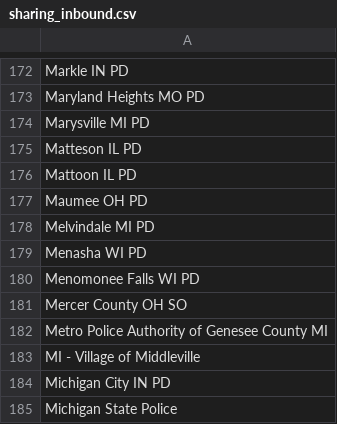
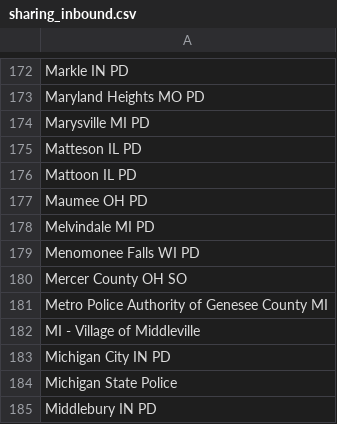
Before and after one commit to Cantica-Systems/flock-transparency, a CSV file: kent/data/rockford-dps/sharing_inbound.csv, drawn as a sheet; only a part is shown, gaps mark what is left out; the shorter side is filled out with more unchanged rows.

```diff
--- a/kent/data/rockford-dps/sharing_inbound.csv
+++ b/kent/data/rockford-dps/sharing_inbound.csv
@@ -178,3 +178,2 @@ Maumee OH PD
 Melvindale MI PD
-Menasha WI PD
 Menomonee Falls WI PD
```
Also changed, not shown: kent/data/rockford-dps/sharing_outbound.csv, kent/data/rockford-dps/stats.csv, 3 other files.
